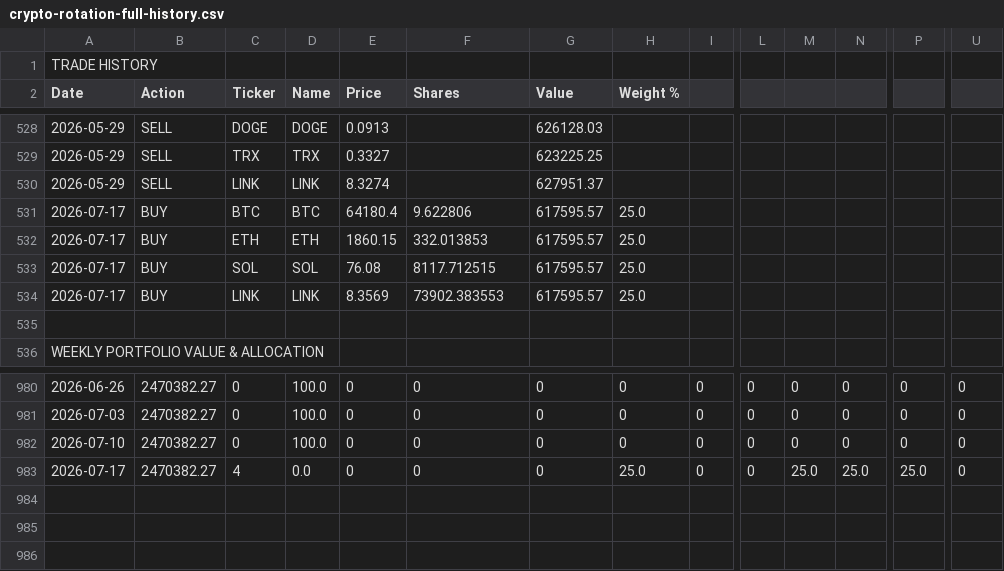
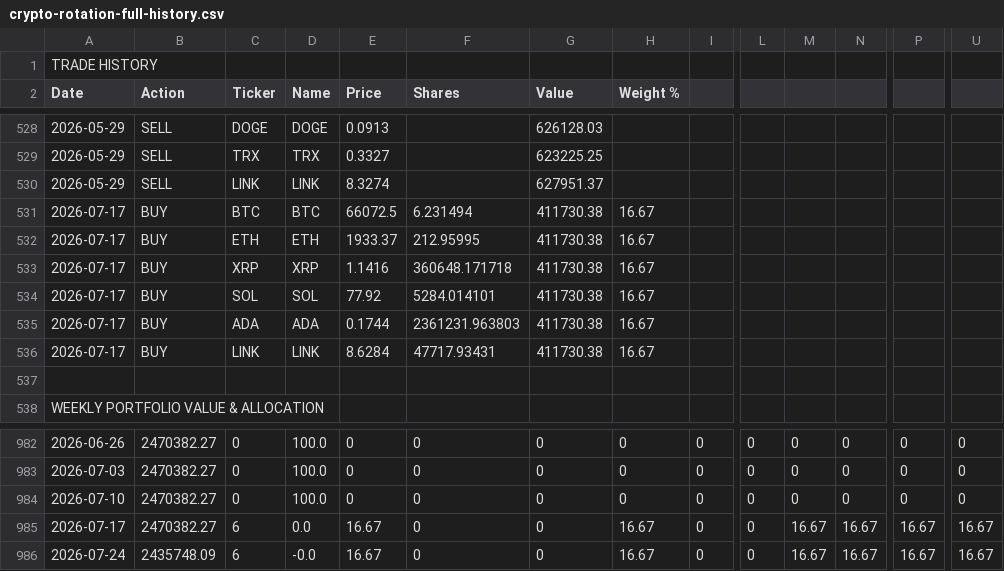
Before and after one commit to dygo3739/dmg-capital, a CSV file: crypto-rotation-full-history.csv, drawn as a sheet; only a part is shown, gaps mark what is left out; addresses are those after the commit; rows hold the shown columns only; the diff names each change by its address in the sheet, - before the commit and + after, or states it on an @@ line.

```diff
--- a/crypto-rotation-full-history.csv
+++ b/crypto-rotation-full-history.csv
-E531 (Price): 64180.4
+E531 (Price): 66072.5
-F531 (Shares): 9.622806
+F531 (Shares): 6.231494
-G531:G532 (Value): 617595.57
+G531:G532 (Value): 411730.38
-H531:H532 (Weight %): 25.0
+H531:H532 (Weight %): 16.67
-E532 (Price): 1860.15
+E532 (Price): 1933.37
-F532 (Shares): 332.013853
+F532 (Shares): 212.95995
+row 533: 2026-07-17 | BUY | XRP | XRP | 1.1416 | 360648.171718 | 411730.38 | 16.67
-E534 (Price): 76.08
+E534 (Price): 77.92
-F534 (Shares): 8117.712515
+F534 (Shares): 5284.014101
-G534 (Value): 617595.57
+G534 (Value): 411730.38
-H534 (Weight %): 25.0
+H534 (Weight %): 16.67
+row 535: 2026-07-17 | BUY | ADA | ADA | 0.1744 | 2361231.963803 | 411730.38 | 16.67
-E536 (Price): 8.3569
+E536 (Price): 8.6284
-F536 (Shares): 73902.383553
+F536 (Shares): 47717.93431
-G536 (Value): 617595.57
+G536 (Value): 411730.38
-H536 (Weight %): 25.0
+H536 (Weight %): 16.67
-C985 (Ticker): 4
+C985 (Ticker): 6
-E985 (Price): 0
+E985 (Price): 16.67
-H985 (Weight %): 25.0
+H985 (Weight %): 16.67
-M985: 25.0
+M985: 16.67
-N985: 25.0
+N985: 16.67
-P985: 25.0
+P985: 16.67
-U985: 0
+U985: 16.67
+row 986: 2026-07-24 | 2435748.09 | 6 | -0.0 | 16.67 | 0 | 0 | 16.67 | 0 | 0 | 16.67 | 16.67 | 16.67 | 16.67
```
Also changed, not shown: 2 other files.
